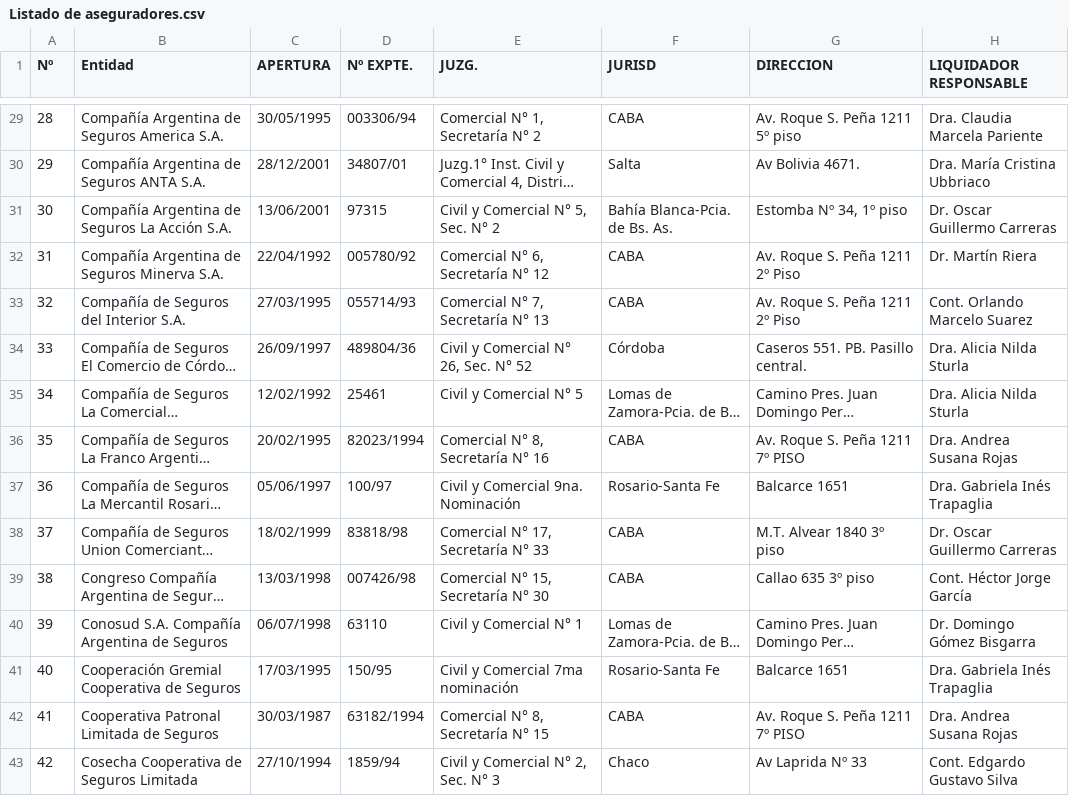
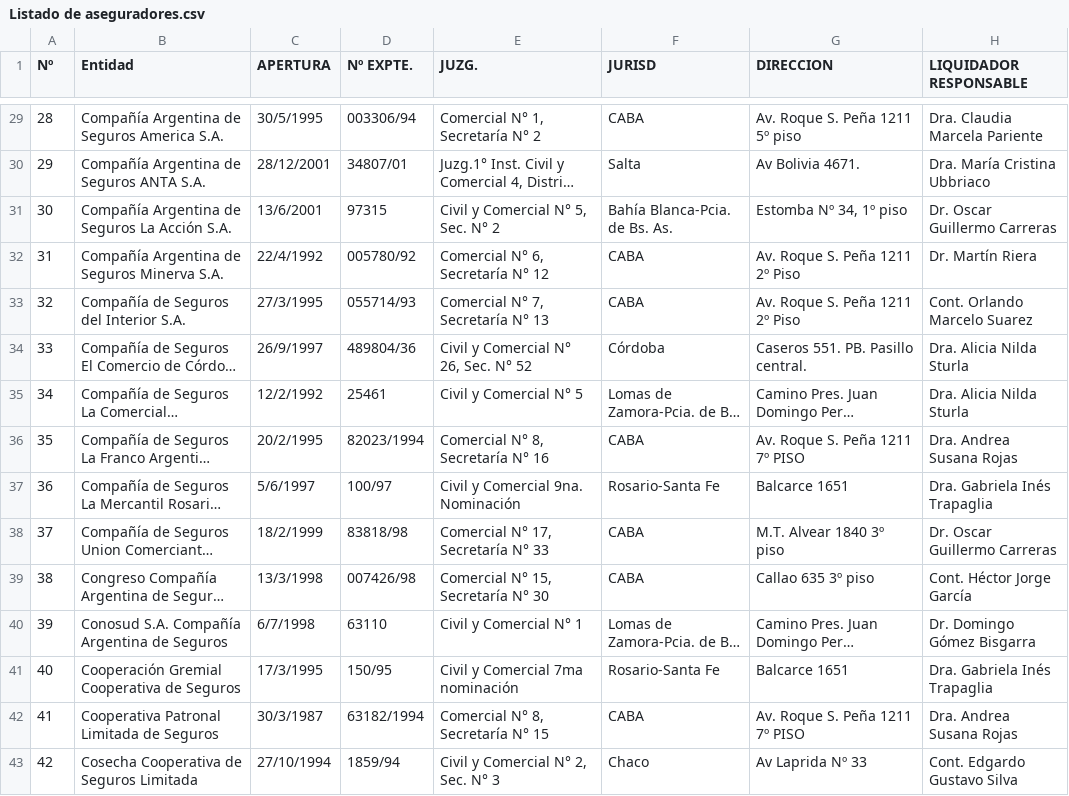
Before and after one commit to ramachristesnen/pryChristensenIE, a CSV file: pryChristensenIE/Archivos/Listado de aseguradores.csv, drawn as a sheet; only a part is shown, gaps mark what is left out; long unchanged cells end in …; the diff covers the shown part only; the diff names each change by its address in the sheet, - before the commit and + after, or states it on an @@ line.

```diff
--- a/pryChristensenIE/Archivos/Listado de aseguradores.csv
+++ b/pryChristensenIE/Archivos/Listado de aseguradores.csv
-C29 (APERTURA): 30/05/1995
+C29 (APERTURA): 30/5/1995
-C31 (APERTURA): 13/06/2001
+C31 (APERTURA): 13/6/2001
-C32 (APERTURA): 22/04/1992
+C32 (APERTURA): 22/4/1992
-C33 (APERTURA): 27/03/1995
+C33 (APERTURA): 27/3/1995
-C34 (APERTURA): 26/09/1997
+C34 (APERTURA): 26/9/1997
-C35 (APERTURA): 12/02/1992
+C35 (APERTURA): 12/2/1992
-C36 (APERTURA): 20/02/1995
+C36 (APERTURA): 20/2/1995
-C37 (APERTURA): 05/06/1997
+C37 (APERTURA): 5/6/1997
-C38 (APERTURA): 18/02/1999
+C38 (APERTURA): 18/2/1999
-C39 (APERTURA): 13/03/1998
+C39 (APERTURA): 13/3/1998
-C40 (APERTURA): 06/07/1998
+C40 (APERTURA): 6/7/1998
-C41 (APERTURA): 17/03/1995
+C41 (APERTURA): 17/3/1995
-C42 (APERTURA): 30/03/1987
+C42 (APERTURA): 30/3/1987
```
Also changed, not shown: 4 added rows, 5 removed rows and 106 edited cells elsewhere in this file, 9 other files.
